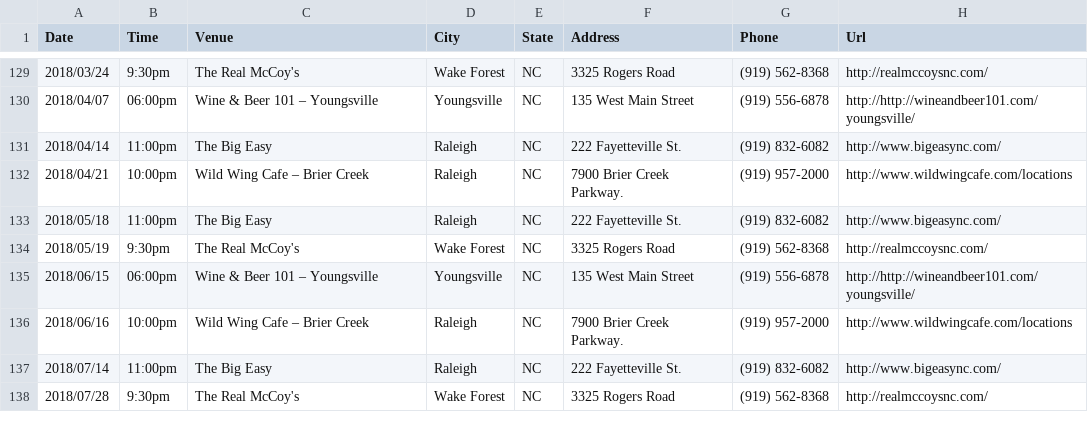
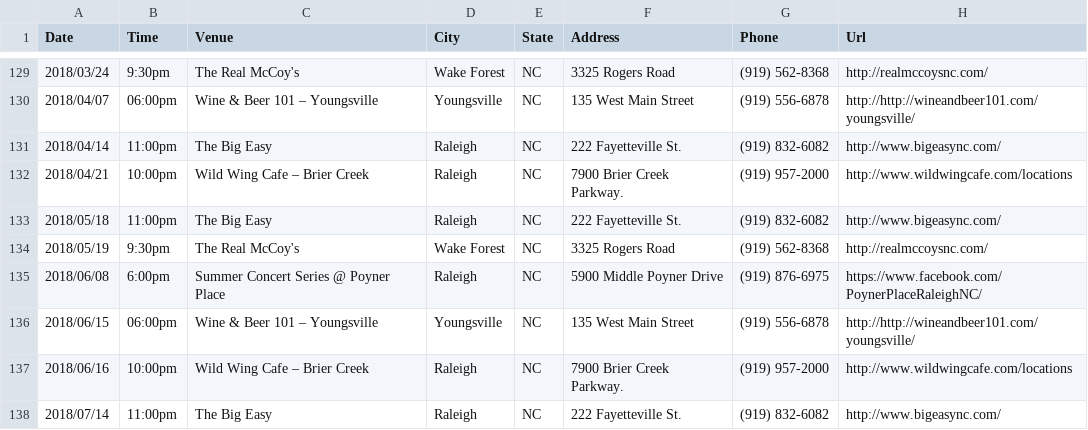
Before and after one commit to redlinenc/redlinenc, a CSV file: _data/shows.csv, drawn as a sheet; only a part is shown, gaps mark what is left out; the shorter side is filled out with more unchanged rows.

Commit message:
Update shows.csv

```diff
--- a/_data/shows.csv
+++ b/_data/shows.csv
@@ -134,2 +134,3 @@ Date,Time,Venue,City,State,Address,Phone,Url
 2018/05/19,9:30pm,The Real McCoy's,Wake Forest, NC,3325 Rogers Road,(919) 562-8368,http://realmccoysnc.com/
+2018/06/08,6:00pm,Summer Concert Series @ Poyner Place,Raleigh, NC,5900 Middle Poyner Drive,(919) 876-6975,https://www.facebook.com/PoynerPlaceRaleighNC/
 2018/06/15,06:00pm,Wine & Beer 101 – Youngsville,Youngsville, NC,135 West Main Street,(919) 556-6878,http://http://wineandbeer101.com/youngsville/
```
